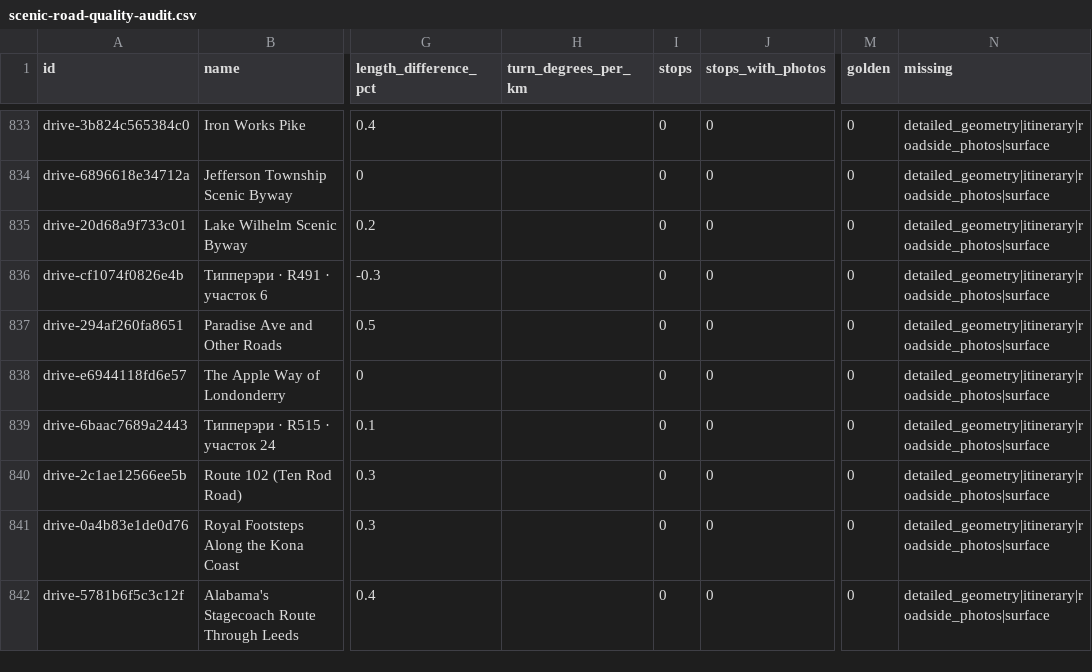
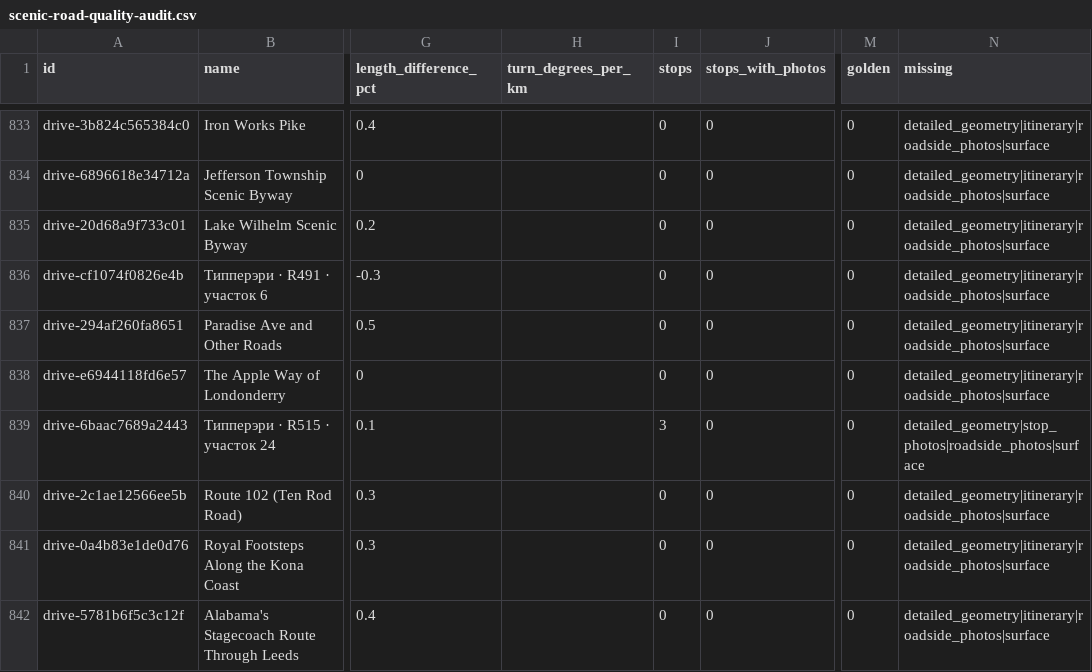
Before and after one commit to bashnyaproject-oss/vilazka, a CSV file: research/scenic-road-quality-audit.csv, drawn as a sheet; only a part is shown, gaps mark what is left out; the diff covers the shown part only; the diff names each change by its address in the sheet, - before the commit and + after, or states it on an @@ line.

Commit message:
Add Tipperary viewpoints and Oregon and Washington stop photos

```diff
--- a/research/scenic-road-quality-audit.csv
+++ b/research/scenic-road-quality-audit.csv
-I839 (stops): 0
+I839 (stops): 3
-N839 (missing): detailed_geometry|itinerary|roadside_photos|surface
+N839 (missing): detailed_geometry|stop_photos|roadside_photos|surface
```
Also changed, not shown: 33 edited cells elsewhere in this file, 2 other files.
